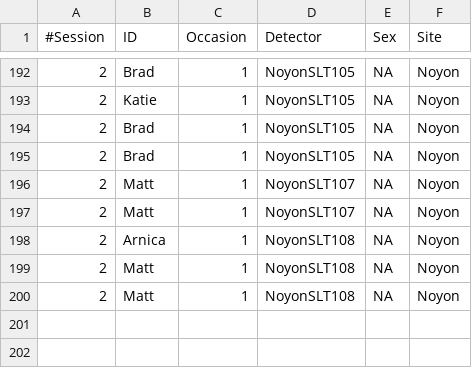
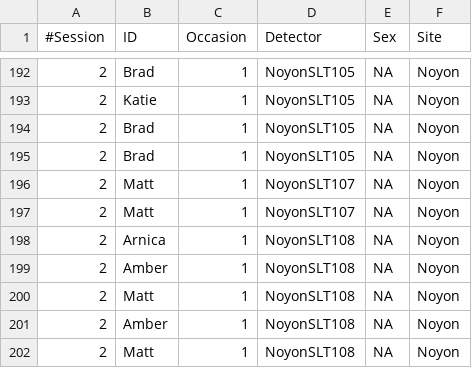
Before and after one commit to david-borchers/snowleopards, a CSV file: Tost_Noyon_Nemegt/Tost_Noyon_Capture.csv, drawn as a sheet; only a part is shown, gaps mark what is left out; the diff names each change by its address in the sheet, - before the commit and + after, or states it on an @@ line.

```diff
--- a/Tost_Noyon_Nemegt/Tost_Noyon_Capture.csv
+++ b/Tost_Noyon_Nemegt/Tost_Noyon_Capture.csv
+row 199: 2 | Amber | 1 | NoyonSLT108 | NA | Noyon
+row 201: 2 | Amber | 1 | NoyonSLT108 | NA | Noyon
```
Also changed, not shown: Noyon2013/Noyon_capthist2013secr.csv, 2 other files.
